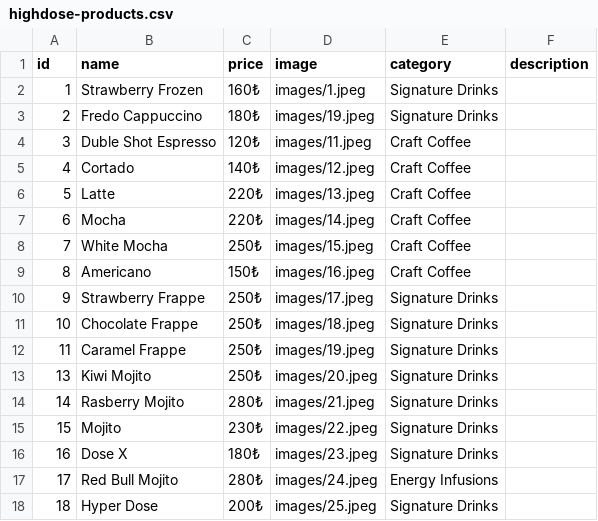
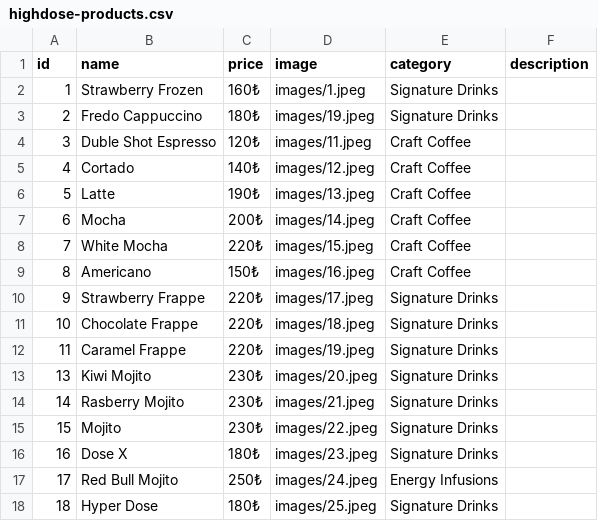
Before and after one commit to alaoewashere/High-Dose, a CSV file: highdose-products.csv, drawn as a sheet; only a part is shown; the diff covers the shown part only.

```diff
--- a/highdose-products.csv
+++ b/highdose-products.csv
@@ -5,14 +5,14 @@ id,name,price,image,category,description
 4,Cortado,140₺,images/12.jpeg,Craft Coffee,
-5,Latte,220₺,images/13.jpeg,Craft Coffee,
-6,Mocha,220₺,images/14.jpeg,Craft Coffee,
-7,White Mocha,250₺,images/15.jpeg,Craft Coffee,
+5,Latte,190₺,images/13.jpeg,Craft Coffee,
+6,Mocha,200₺,images/14.jpeg,Craft Coffee,
+7,White Mocha,220₺,images/15.jpeg,Craft Coffee,
 8,Americano,150₺,images/16.jpeg,Craft Coffee,
-9,Strawberry Frappe ,250₺,images/17.jpeg,Signature Drinks,
-10,Chocolate Frappe ,250₺,images/18.jpeg,Signature Drinks,
-11,Caramel Frappe,250₺,images/19.jpeg,Signature Drinks,
-13,Kiwi Mojito,250₺,images/20.jpeg,Signature Drinks,
-14,Rasberry Mojito,280₺,images/21.jpeg,Signature Drinks,
+9,Strawberry Frappe ,220₺,images/17.jpeg,Signature Drinks,
+10,Chocolate Frappe ,220₺,images/18.jpeg,Signature Drinks,
+11,Caramel Frappe,220₺,images/19.jpeg,Signature Drinks,
+13,Kiwi Mojito,230₺,images/20.jpeg,Signature Drinks,
+14,Rasberry Mojito,230₺,images/21.jpeg,Signature Drinks,
 15,Mojito,230₺,images/22.jpeg,Signature Drinks,
 16,Dose X,180₺,images/23.jpeg,Signature Drinks,
-17,Red Bull Mojito,280₺,images/24.jpeg,Energy Infusions,
-18,Hyper Dose,200₺,images/25.jpeg,Signature Drinks,
+17,Red Bull Mojito,250₺,images/24.jpeg,Energy Infusions,
+18,Hyper Dose,180₺,images/25.jpeg,Signature Drinks,
```
Also changed, not shown: 2 removed rows and 5 edited cells elsewhere in this file, highdose products.csv, 4 other files.
